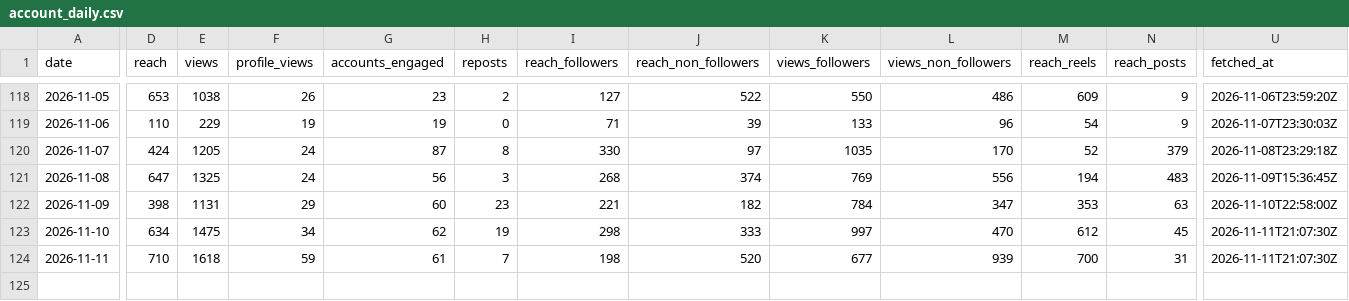
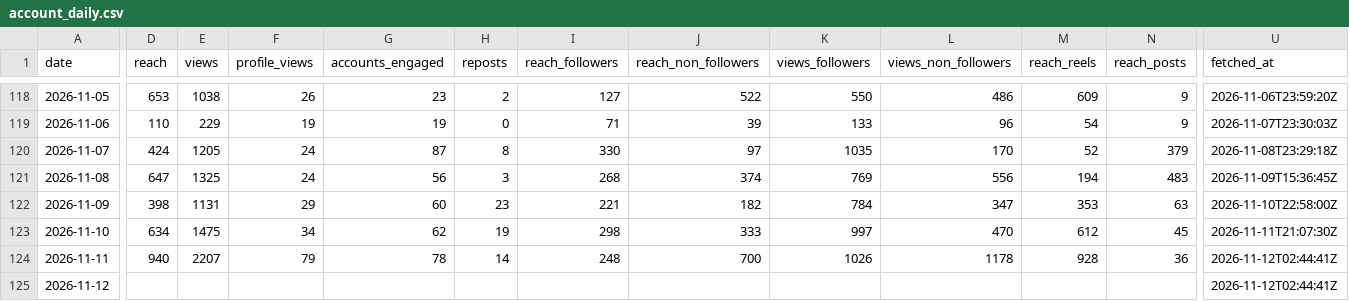
Before and after one commit to LokmaneDaoudi/ig-analytics, a CSV file: data/account_daily.csv, drawn as a sheet; only a part is shown, gaps mark what is left out; rows hold the shown columns only; the diff covers the shown part only; the diff names each change by its address in the sheet, - before the commit and + after, or states it on an @@ line.

```diff
--- a/data/account_daily.csv
+++ b/data/account_daily.csv
-D124 (reach): 710
+D124 (reach): 940
-E124 (views): 1618
+E124 (views): 2207
-F124 (profile_views): 59
+F124 (profile_views): 79
-G124 (accounts_engaged): 61
+G124 (accounts_engaged): 78
-H124 (reposts): 7
+H124 (reposts): 14
-I124 (reach_followers): 198
+I124 (reach_followers): 248
-J124 (reach_non_followers): 520
+J124 (reach_non_followers): 700
-K124 (views_followers): 677
+K124 (views_followers): 1026
-L124 (views_non_followers): 939
+L124 (views_non_followers): 1178
-M124 (reach_reels): 700
+M124 (reach_reels): 928
-N124 (reach_posts): 31
+N124 (reach_posts): 36
-U124 (fetched_at): 2026-11-11T21:07:30Z
+U124 (fetched_at): 2026-11-12T02:44:41Z
+row 125: 2026-11-12 |  |  |  |  |  |  |  |  |  |  |  | 2026-11-12T02:44:41Z
```
Also changed, not shown: 1 edited cell elsewhere in this file, data/audience.csv, data/media_metrics.csv.
